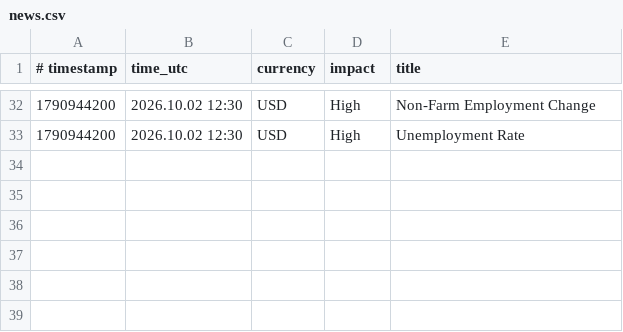
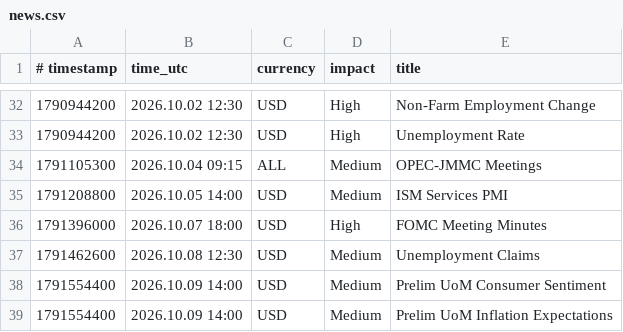
Before and after one commit to exor766/gc-news, a CSV file: news.csv, drawn as a sheet; only a part is shown, gaps mark what is left out; the diff names each change by its address in the sheet, - before the commit and + after, or states it on an @@ line.

```diff
--- a/news.csv
+++ b/news.csv
+row 34: 1791105300 | 2026.10.04 09:15 | ALL | Medium | OPEC-JMMC Meetings
+row 35: 1791208800 | 2026.10.05 14:00 | USD | Medium | ISM Services PMI
+row 36: 1791396000 | 2026.10.07 18:00 | USD | High | FOMC Meeting Minutes
+row 37: 1791462600 | 2026.10.08 12:30 | USD | Medium | Unemployment Claims
+row 38: 1791554400 | 2026.10.09 14:00 | USD | Medium | Prelim UoM Consumer Sentiment
+row 39: 1791554400 | 2026.10.09 14:00 | USD | Medium | Prelim UoM Inflation Expectations
```
Also changed, not shown: 2 other files.
